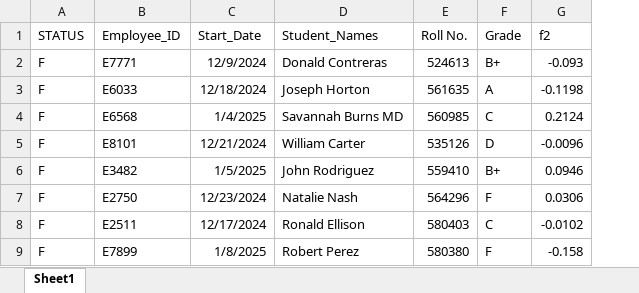
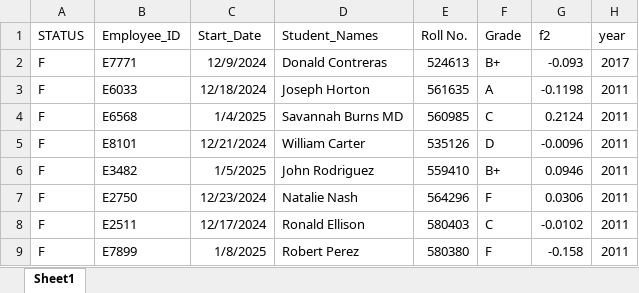
Before and after one commit to Tikesh01/Tikesh01.github.io, an Excel workbook: Files/All.xlsx, sheet Sheet1, drawn as a sheet; only a part is shown; values as stored, in another font and other column widths than the file's, no borders; the diff names each change by its address in the sheet, - before the commit and + after, or states it on an @@ line.

```diff
--- a/Files/All.xlsx (sheet Sheet1)
+++ b/Files/All.xlsx (sheet Sheet1)
+column H (year), rows 2-9: 2017 | 2011 | 2011 | 2011 | 2011 | 2011 | 2011 | 2011
```
Also changed, not shown: 2 other files.
